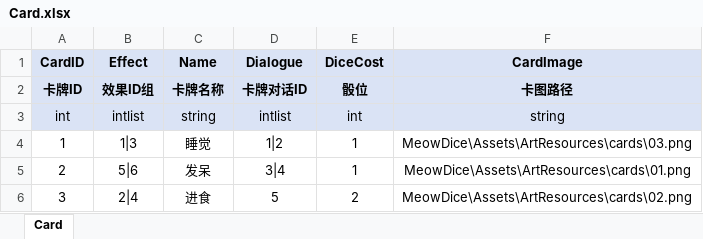
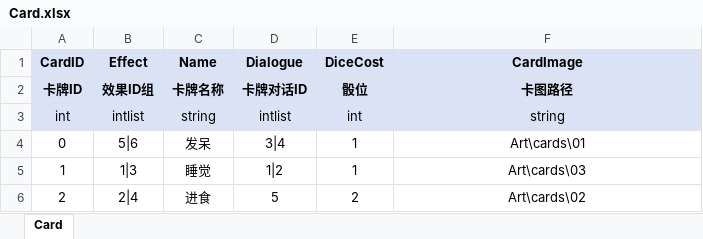
Before and after one commit to polo-pie/BOOOMpolo, an Excel workbook: OriginTable/Card.xlsx, sheet Card, drawn as a sheet; values as stored, in another font and other column widths than the file's, no borders; removed rows and columns are numbered as before the commit, all else as after; the diff names each change by its address in the sheet, - before the commit and + after, or states it on an @@ line.

```diff
--- a/OriginTable/Card.xlsx (sheet Card)
+++ b/OriginTable/Card.xlsx (sheet Card)
+row 4: 0 | 5|6 | 发呆 | 3|4 | 1 | Art\cards\01
-F5 (CardImage): MeowDice\Assets\ArtResources\cards\03.png
+F5 (CardImage): Art\cards\03
-row 5: 2 | 5|6 | 发呆 | 3|4 | 1 | MeowDice\Assets\ArtResources\cards\01.png
-A6 (CardID): 3
+A6 (CardID): 2
-F6 (CardImage): MeowDice\Assets\ArtResources\cards\02.png
+F6 (CardImage): Art\cards\02
```
Also changed, not shown: 1 other file.
